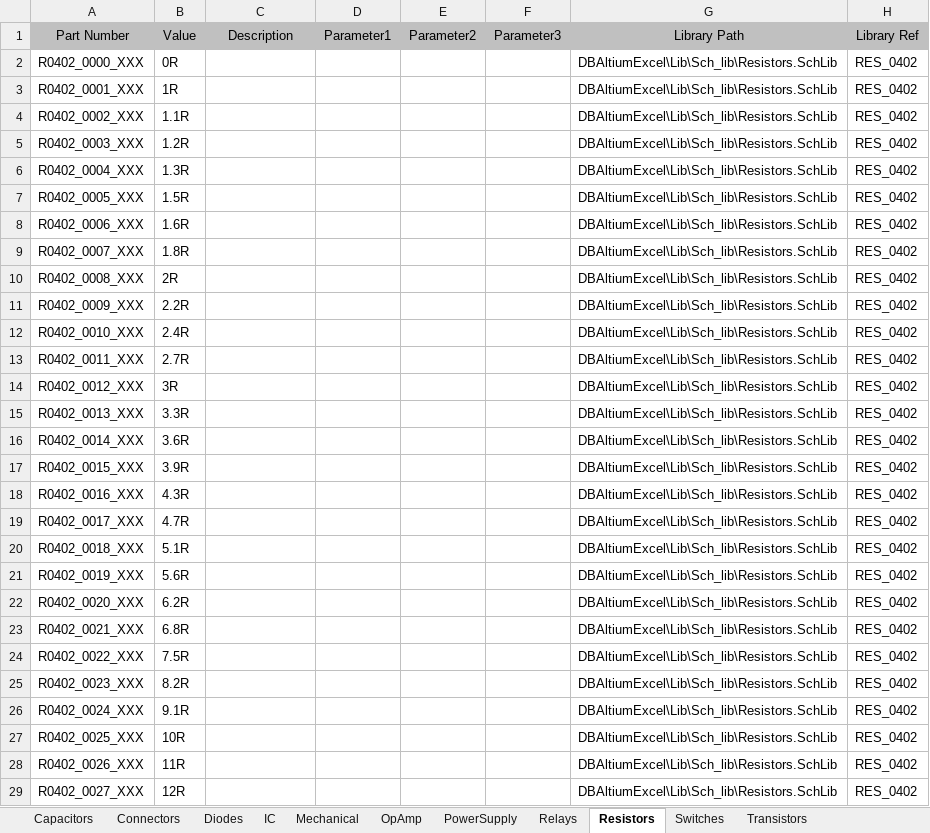
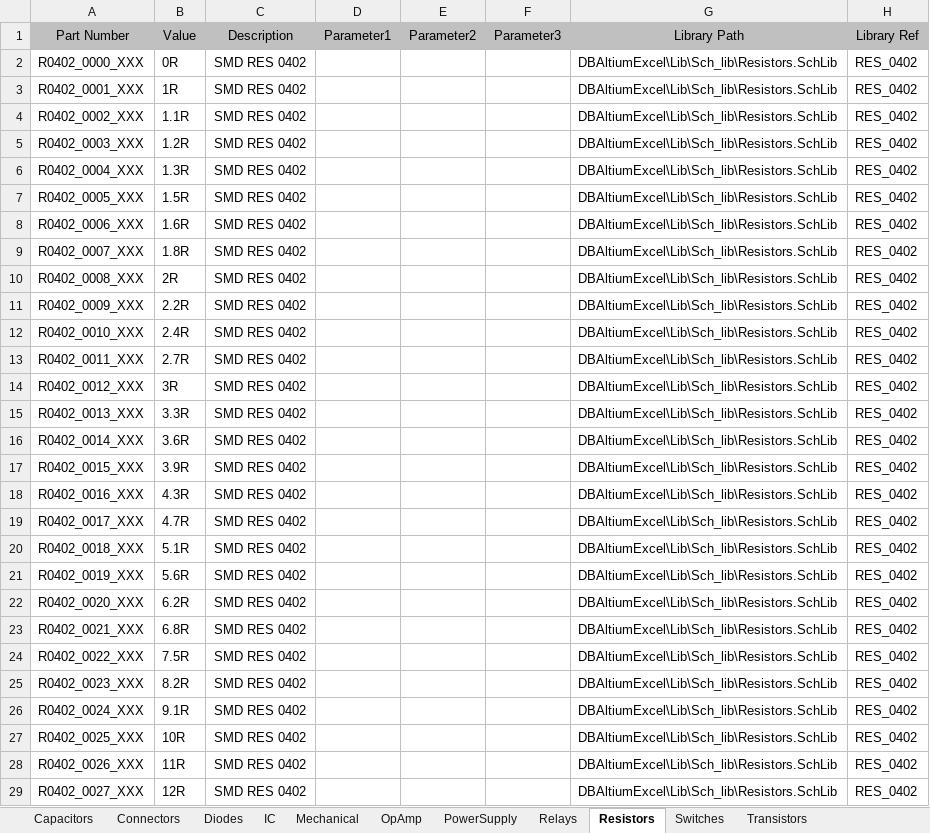
Before and after one commit to ArmandoRivero/DBAltiumExcel, an Excel workbook: ALTIUM_EXCEL_DB.xlsx, sheet Resistors, drawn as a sheet; only a part is shown; values as stored, in another font and other column widths than the file's, no borders; the diff covers the shown part only; the diff names each change by its address in the sheet, - before the commit and + after, or states it on an @@ line.

```diff
--- a/ALTIUM_EXCEL_DB.xlsx (sheet Resistors)
+++ b/ALTIUM_EXCEL_DB.xlsx (sheet Resistors)
-C2:C29: (empty)
+C2:C29: SMD RES 0402
```
Also changed, not shown: 843 edited cells elsewhere in this sheet, sheet OpAmp, 3 other files.
